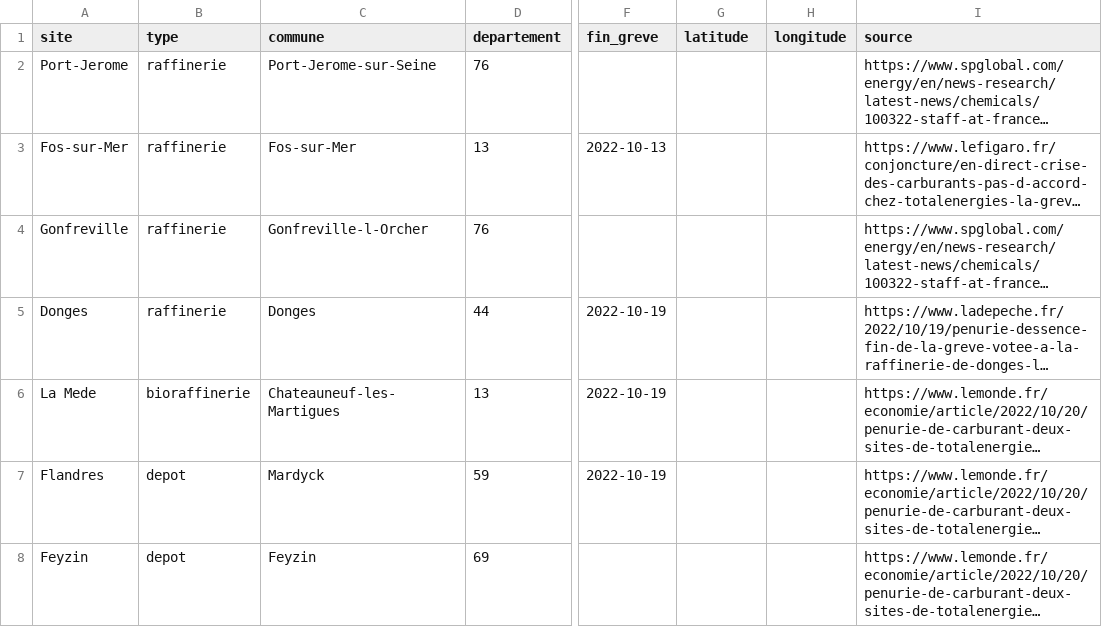
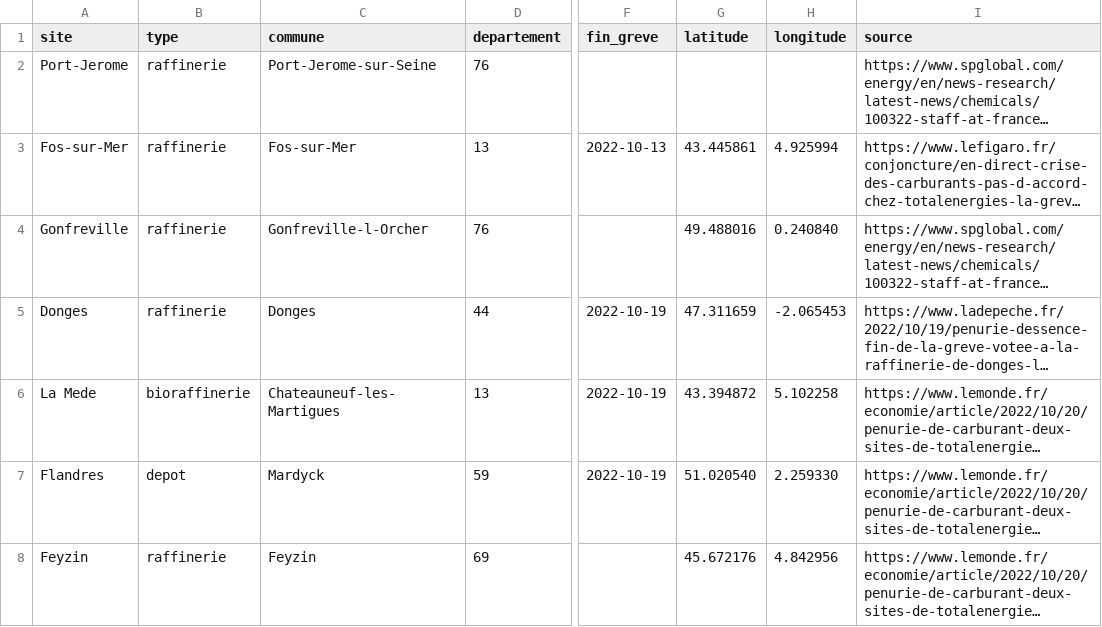
Before and after one commit to sliabes/Projet-python-, a CSV file: data/manuel/raffineries_depots.csv, drawn as a sheet; only a part is shown, gaps mark what is left out; long unchanged cells end in …; the diff names each change by its address in the sheet, - before the commit and + after, or states it on an @@ line.

Commit message:
Ajout des coordonnees GPS des sites

```diff
--- a/data/manuel/raffineries_depots.csv
+++ b/data/manuel/raffineries_depots.csv
-G3 (latitude): (empty)
+G3 (latitude): 43.445861
-H3 (longitude): (empty)
+H3 (longitude): 4.925994
-G4 (latitude): (empty)
+G4 (latitude): 49.488016
-H4 (longitude): (empty)
+H4 (longitude): 0.240840
-G5 (latitude): (empty)
+G5 (latitude): 47.311659
-H5 (longitude): (empty)
+H5 (longitude): -2.065453
-G6 (latitude): (empty)
+G6 (latitude): 43.394872
-H6 (longitude): (empty)
+H6 (longitude): 5.102258
-G7 (latitude): (empty)
+G7 (latitude): 51.020540
-H7 (longitude): (empty)
+H7 (longitude): 2.259330
-B8 (type): depot
+B8 (type): raffinerie
-G8 (latitude): (empty)
+G8 (latitude): 45.672176
-H8 (longitude): (empty)
+H8 (longitude): 4.842956
```
